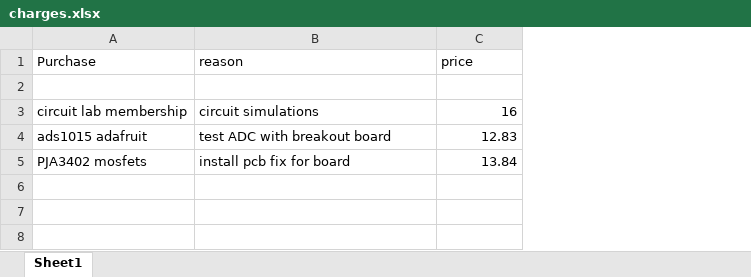
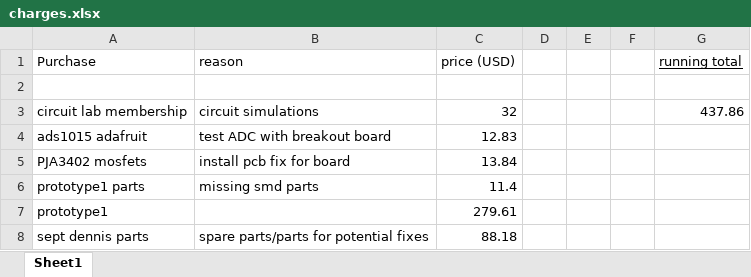
Before and after one commit to mdanderson03/Flexi-TEER, an Excel workbook: Line Item Charges grant/charges.xlsx, sheet Sheet1, drawn as a sheet; values as stored, in another font and other column widths than the file's, no borders; the diff names each change by its address in the sheet, - before the commit and + after, or states it on an @@ line.

```diff
--- a/Line Item Charges grant/charges.xlsx (sheet Sheet1)
+++ b/Line Item Charges grant/charges.xlsx (sheet Sheet1)
+column D, empty
+column E, empty
+column F, empty
+column G (running total), row 3: 437.86
-C1: price
+C1: price (USD)
-C3 (price (USD)): 16
+C3 (price (USD)): 32
+row 6: prototype1 parts | missing smd parts | 11.4
+row 7: prototype1 |  | 279.61
+row 8: sept dennis parts | spare parts/parts for potential fixes | 88.18
```
Also changed, not shown: 9 other files.
